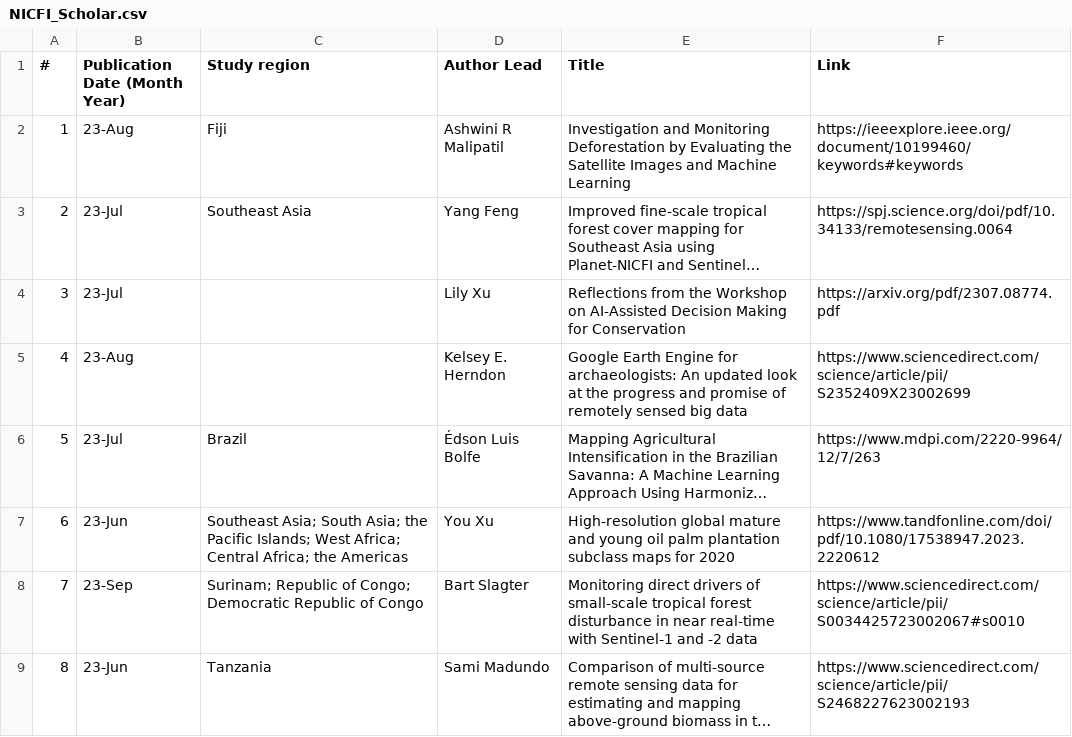
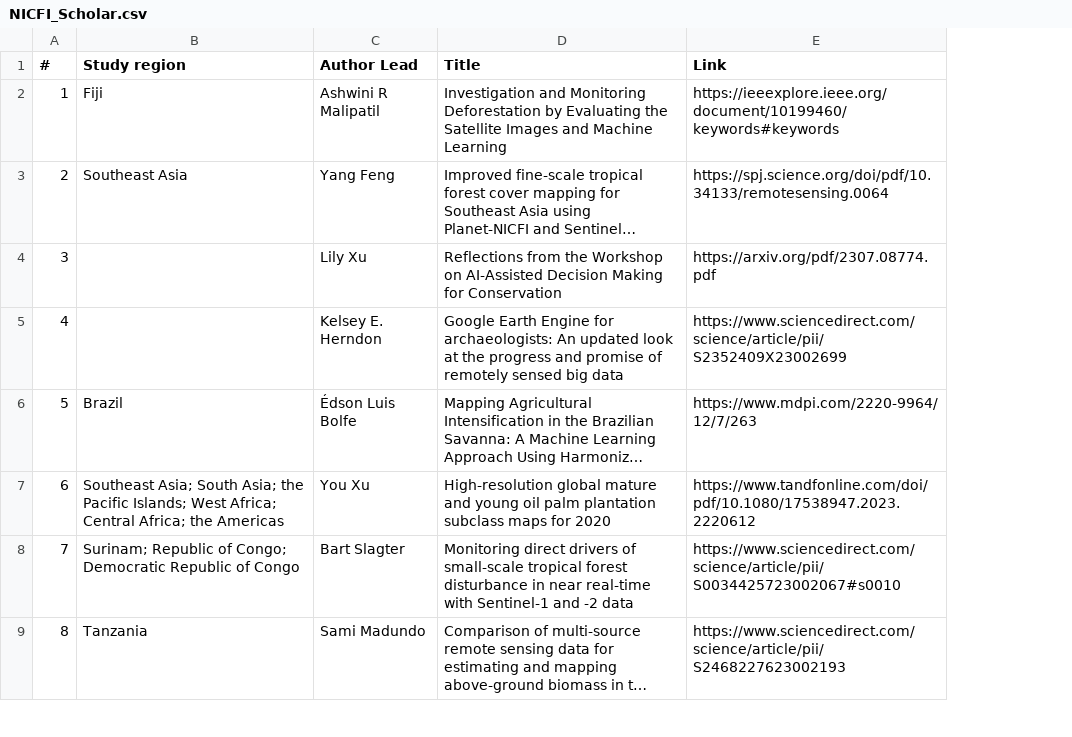
Before and after one commit to NICFI-Satellite-Data-Program/Scientific-Publications, a CSV file: NICFI_Scholar.csv, drawn as a sheet; only a part is shown; long unchanged cells end in …; the diff names each change by its address in the sheet, - before the commit and + after, or states it on an @@ line.

Commit message:
Add files via upload

```diff
--- a/NICFI_Scholar.csv
+++ b/NICFI_Scholar.csv
-column B (Publication Date (Month Year)), rows 2-9: 23-Aug | 23-Jul | 23-Jul | 23-Aug | 23-Jul | 23-Jun | 23-Sep | 23-Jun
```
